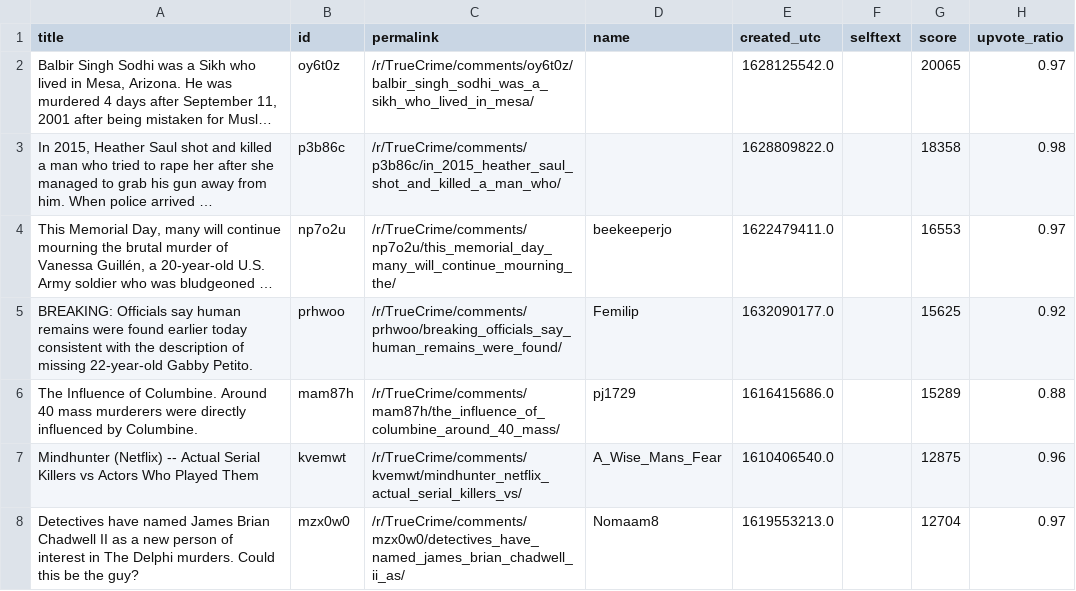
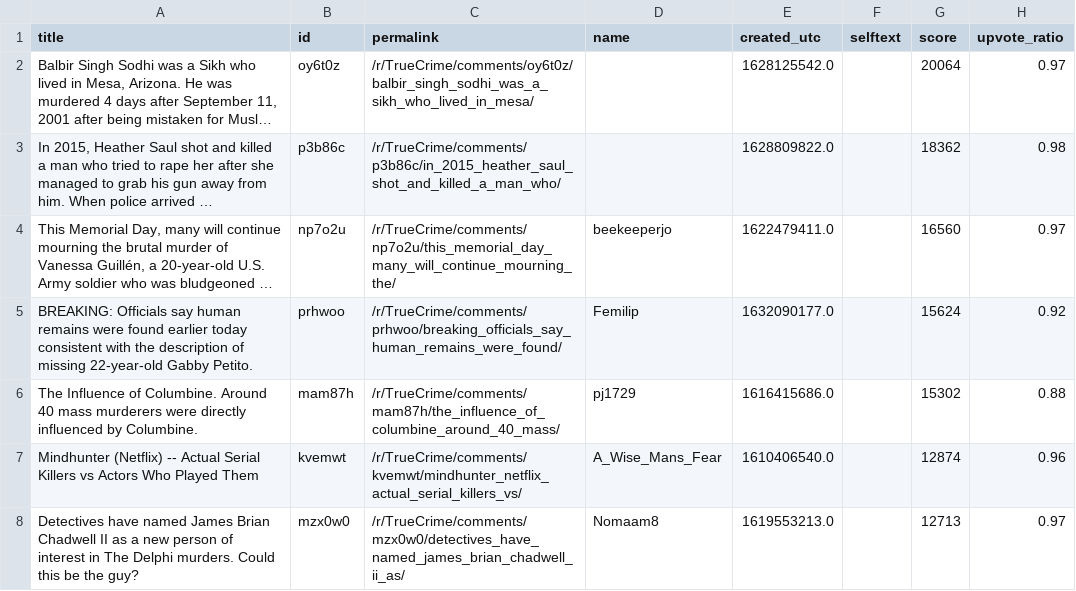
Before and after one commit to NicholasRaffone/HCDSG1, a CSV file: truecrime_submissions.csv, drawn as a sheet; only a part is shown; long unchanged cells end in …; the diff covers the shown part only; the diff names each change by its address in the sheet, - before the commit and + after, or states it on an @@ line.

```diff
--- a/truecrime_submissions.csv
+++ b/truecrime_submissions.csv
-G2 (score): 20065
+G2 (score): 20064
-G3 (score): 18358
+G3 (score): 18362
-G4 (score): 16553
+G4 (score): 16560
-G5 (score): 15625
+G5 (score): 15624
-G6 (score): 15289
+G6 (score): 15302
-G7 (score): 12875
+G7 (score): 12874
-G8 (score): 12704
+G8 (score): 12713
```
Also changed, not shown: 20 edited cells elsewhere in this file, 3 other files.
